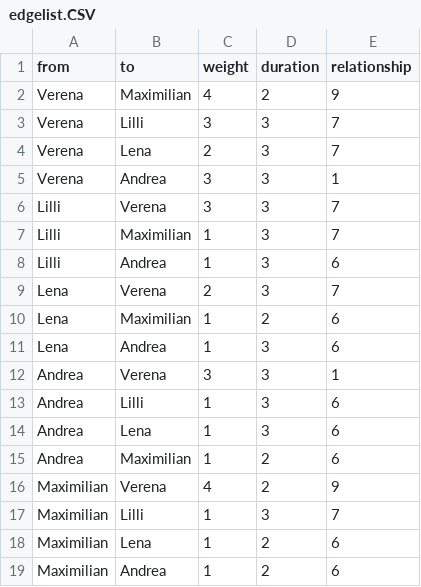
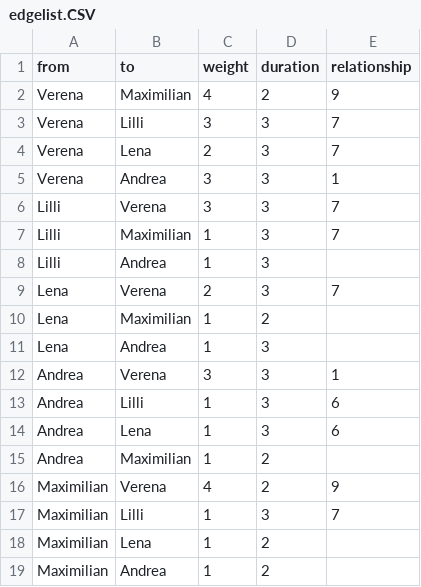
Before and after one commit to VerenaNagel/egonetzwerk, a CSV file: edgelist.CSV, drawn as a sheet.

Commit message:
Update edgelist.CSV

```diff
--- a/edgelist.CSV
+++ b/edgelist.CSV
@@ -7,6 +7,6 @@ Lilli,Verena,3,3,7
 Lilli,Maximilian,1,3,7
-Lilli,Andrea,1,3,6
+Lilli,Andrea,1,3
 Lena,Verena,2,3,7
-Lena,Maximilian,1,2,6
-Lena,Andrea,1,3,6
+Lena,Maximilian,1,2
+Lena,Andrea,1,3
 Andrea,Verena,3,3,1
@@ -14,6 +14,6 @@ Andrea,Lilli,1,3,6
 Andrea,Lena,1,3,6
-Andrea,Maximilian,1,2,6
+Andrea,Maximilian,1,2
 Maximilian,Verena,4,2,9
 Maximilian,Lilli,1,3,7
-Maximilian,Lena,1,2,6
-Maximilian,Andrea,1,2,6
+Maximilian,Lena,1,2
+Maximilian,Andrea,1,2
```
